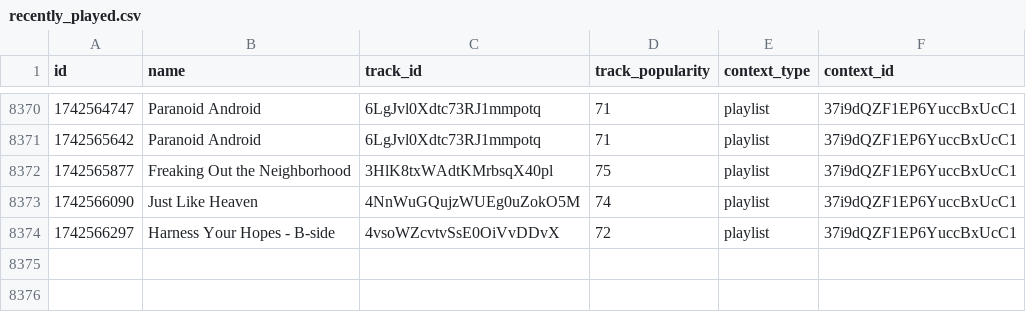
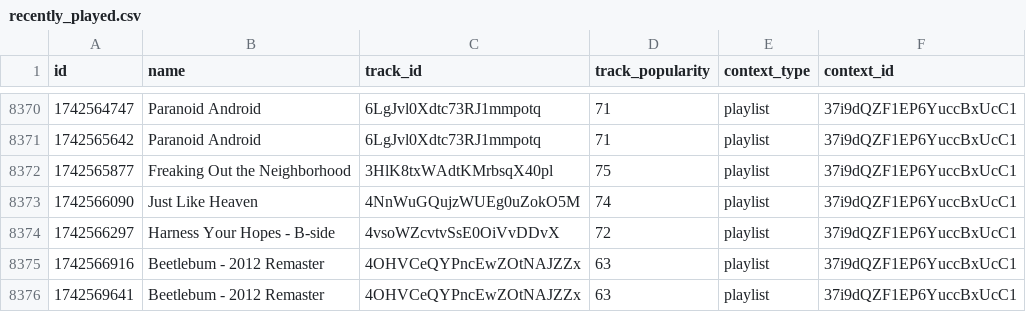
Before and after one commit to iochoa808/SpotifyData, a CSV file: data/recently_played.csv, drawn as a sheet; only a part is shown, gaps mark what is left out; the diff names each change by its address in the sheet, - before the commit and + after, or states it on an @@ line.

```diff
--- a/data/recently_played.csv
+++ b/data/recently_played.csv
+row 8375: 1742566916 | Beetlebum - 2012 Remaster | 4OHVCeQYPncEwZOtNAJZZx | 63 | playlist | 37i9dQZF1EP6YuccBxUcC1
+row 8376: 1742569641 | Beetlebum - 2012 Remaster | 4OHVCeQYPncEwZOtNAJZZx | 63 | playlist | 37i9dQZF1EP6YuccBxUcC1
```
